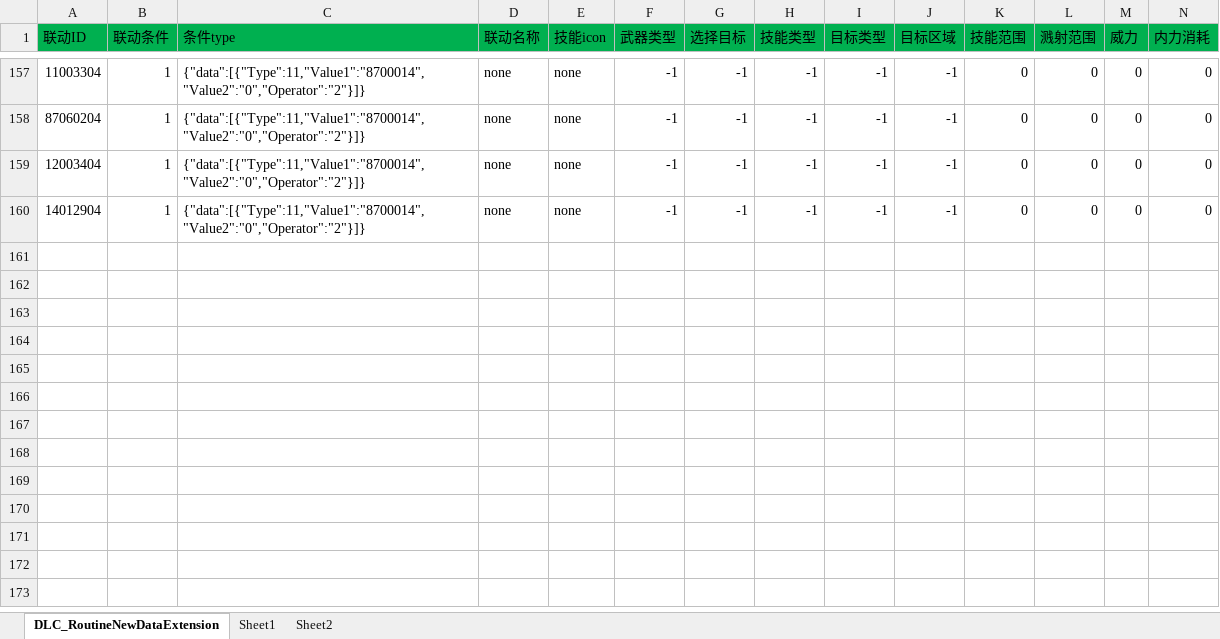
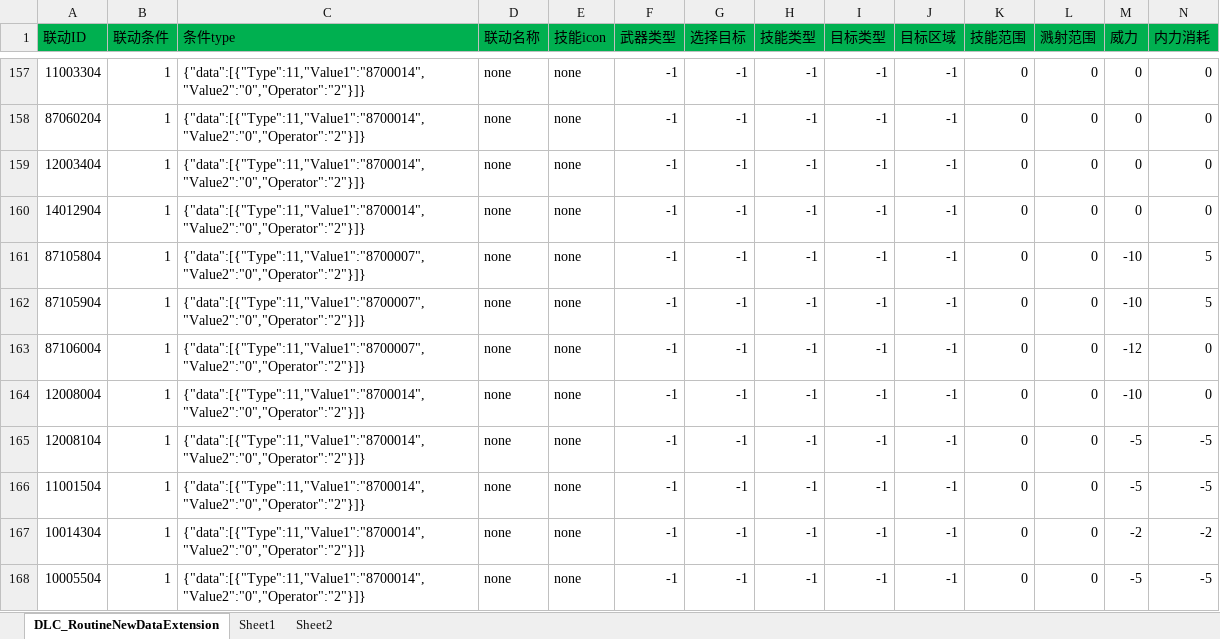
Before and after one commit to xiaozhuzzz/XiakePreMod, an Excel workbook: Excel文件/招式联动表.xlsx, sheet DLC_RoutineNewDataExtension, drawn as a sheet; only a part is shown, gaps mark what is left out; values as stored, in another font and other column widths than the file's, no borders; rows hold the shown columns only; the diff names each change by its address in the sheet, - before the commit and + after, or states it on an @@ line.

```diff
--- a/Excel文件/招式联动表.xlsx (sheet DLC_RoutineNewDataExtension)
+++ b/Excel文件/招式联动表.xlsx (sheet DLC_RoutineNewDataExtension)
+row 161: 87105804 | 1 | {"data":[{"Type":11,"Value1":"8700007","Value2":"0","Operator":"2"}]} | none | none | -1 | -1 | -1 | -1 | -1 | 0 | 0 | -10 | 5
+row 162: 87105904 | 1 | {"data":[{"Type":11,"Value1":"8700007","Value2":"0","Operator":"2"}]} | none | none | -1 | -1 | -1 | -1 | -1 | 0 | 0 | -10 | 5
+row 163: 87106004 | 1 | {"data":[{"Type":11,"Value1":"8700007","Value2":"0","Operator":"2"}]} | none | none | -1 | -1 | -1 | -1 | -1 | 0 | 0 | -12 | 0
+row 164: 12008004 | 1 | {"data":[{"Type":11,"Value1":"8700014","Value2":"0","Operator":"2"}]} | none | none | -1 | -1 | -1 | -1 | -1 | 0 | 0 | -10 | 0
+row 165: 12008104 | 1 | {"data":[{"Type":11,"Value1":"8700014","Value2":"0","Operator":"2"}]} | none | none | -1 | -1 | -1 | -1 | -1 | 0 | 0 | -5 | -5
+row 166: 11001504 | 1 | {"data":[{"Type":11,"Value1":"8700014","Value2":"0","Operator":"2"}]} | none | none | -1 | -1 | -1 | -1 | -1 | 0 | 0 | -5 | -5
+row 167: 10014304 | 1 | {"data":[{"Type":11,"Value1":"8700014","Value2":"0","Operator":"2"}]} | none | none | -1 | -1 | -1 | -1 | -1 | 0 | 0 | -2 | -2
+row 168: 10005504 | 1 | {"data":[{"Type":11,"Value1":"8700014","Value2":"0","Operator":"2"}]} | none | none | -1 | -1 | -1 | -1 | -1 | 0 | 0 | -5 | -5
```
Also changed, not shown: Excel文件/xiakeqian/战斗设置表.xlsx, 1 other file.
